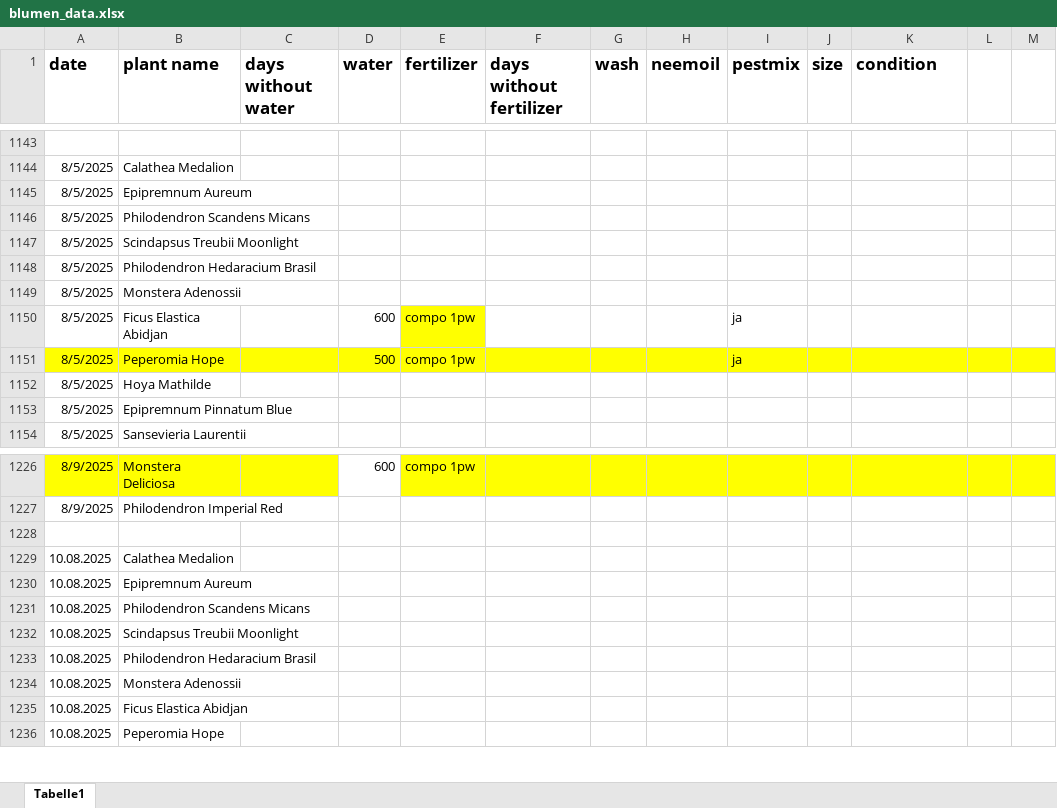
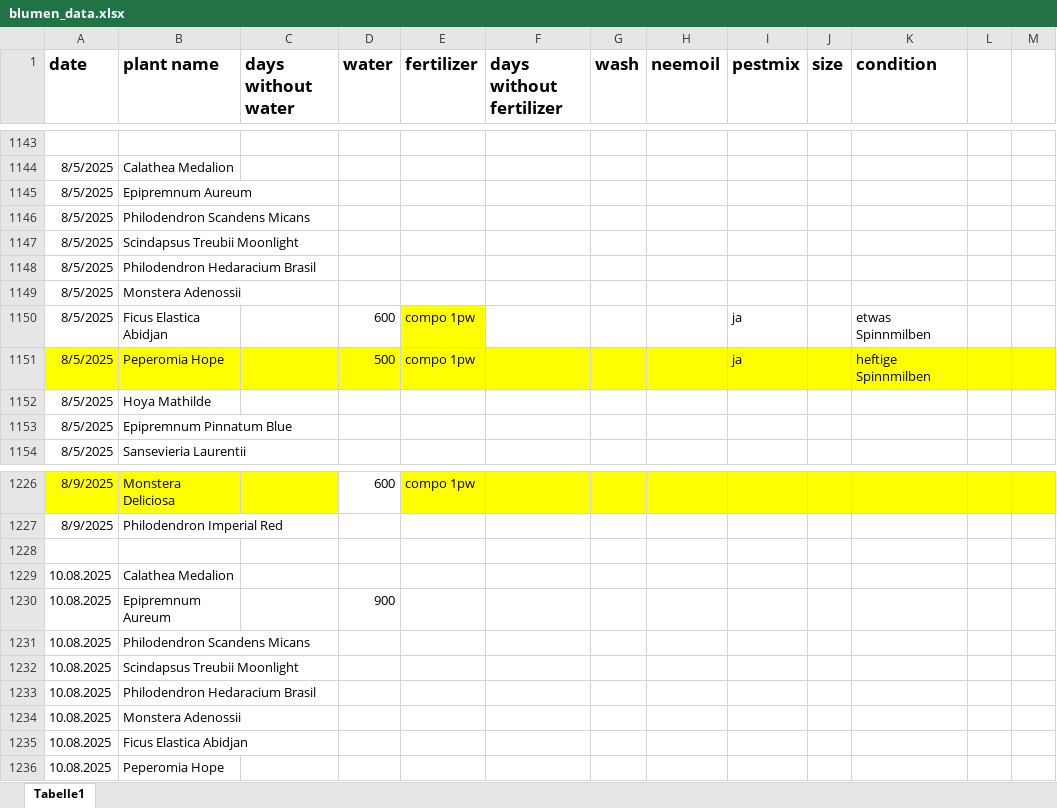
Before and after one commit to Iakithega/blumn, an Excel workbook: data/blumen_data.xlsx, sheet Tabelle1, drawn as a sheet; only a part is shown, gaps mark what is left out; values as stored, in another font and other column widths than the file's, no borders; the diff names each change by its address in the sheet, - before the commit and + after, or states it on an @@ line.

Commit message:
nentry

```diff
--- a/data/blumen_data.xlsx (sheet Tabelle1)
+++ b/data/blumen_data.xlsx (sheet Tabelle1)
-K1150 (condition): (empty)
+K1150 (condition): etwas Spinnmilben
-K1151 (condition): (empty)
+K1151 (condition): heftige Spinnmilben
-D1230 (water): (empty)
+D1230 (water): 900
```
